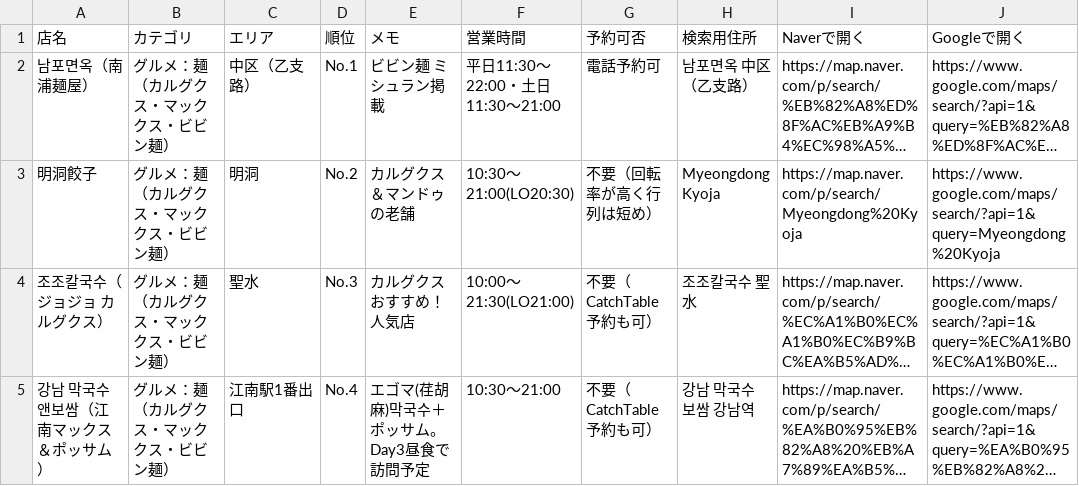
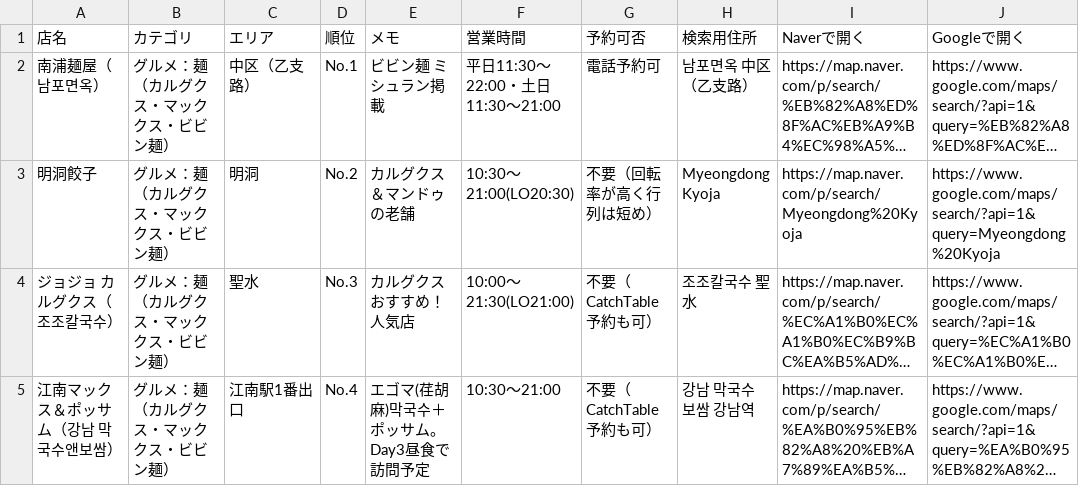
Before and after one commit to MasatoshiSano/seoul, a CSV file: seoul_gourmet_map.csv, drawn as a sheet; only a part is shown; long unchanged cells end in …; the diff covers the shown part only; the diff names each change by its address in the sheet, - before the commit and + after, or states it on an @@ line.

```diff
--- a/seoul_gourmet_map.csv
+++ b/seoul_gourmet_map.csv
-A2 (店名): 남포면옥（南浦麺屋）
+A2 (店名): 南浦麺屋（남포면옥）
-A4 (店名): 조조칼국수（ジョジョ カルグクス）
+A4 (店名): ジョジョ カルグクス（조조칼국수）
-A5 (店名): 강남 막국수앤보쌈（江南マックス＆ポッサム）
+A5 (店名): 江南マックス＆ポッサム（강남 막국수앤보쌈）
```
Also changed, not shown: 38 edited cells elsewhere in this file, 2 other files.
